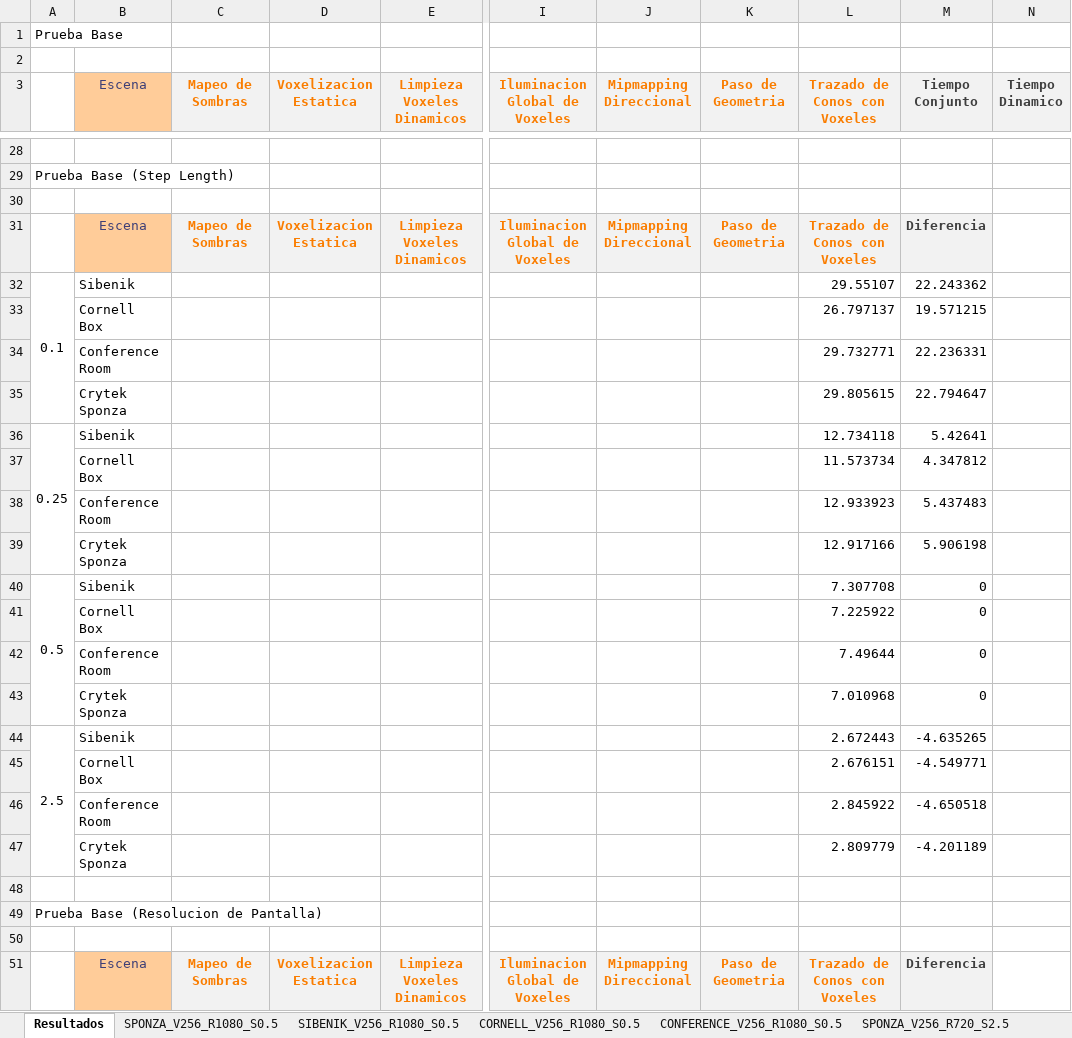
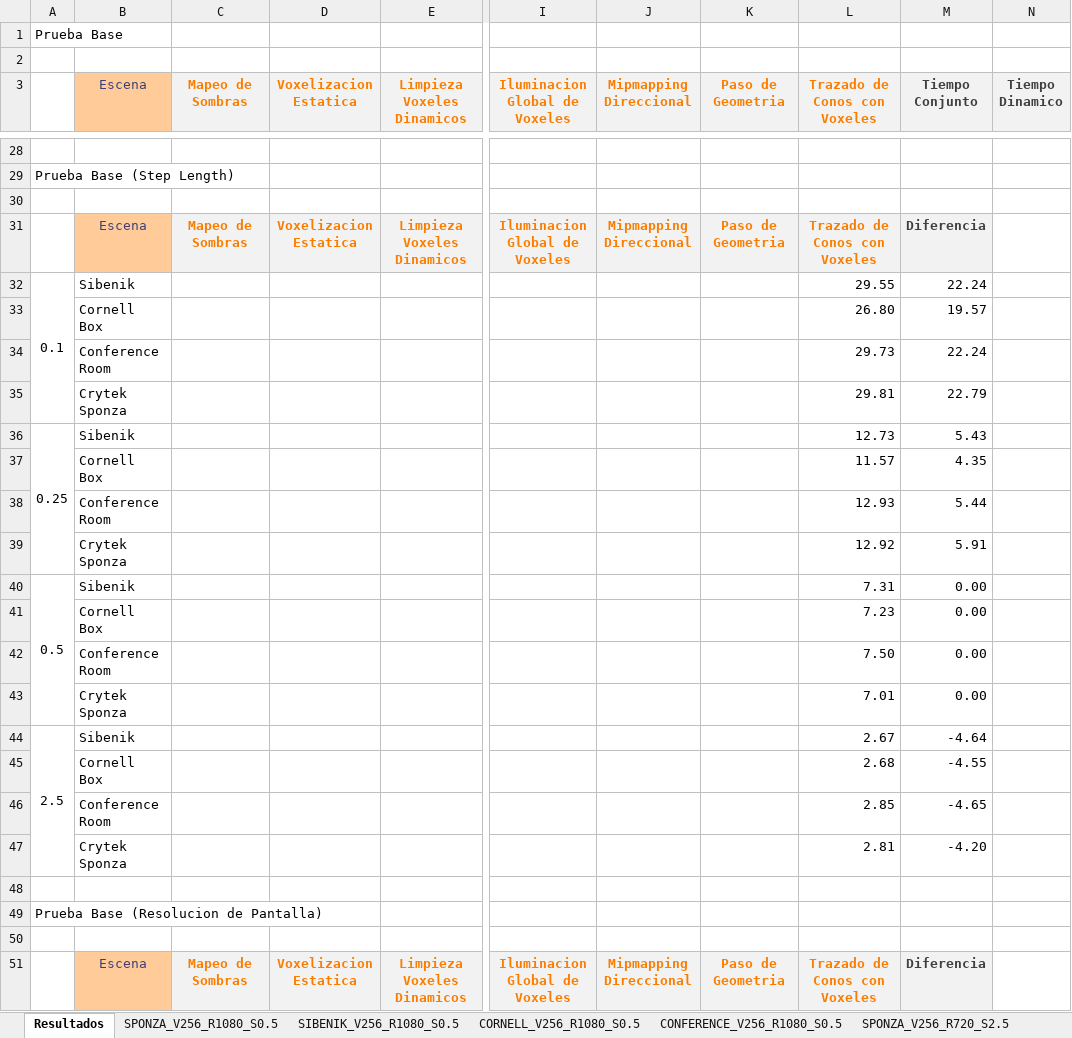
Before and after one commit to jose-villegas/ThesisDocument, an Excel workbook: profiling/profile_book.xlsx, sheet Resultados, drawn as a sheet; only a part is shown, gaps mark what is left out; values as stored, in another font and other column widths than the file's, no borders; removed rows and columns are numbered as before the commit, all else as after; rows hold the shown columns only; the diff covers the shown part only; the diff names each change by its address in the sheet, - before the commit and + after, or states it on an @@ line.

Commit message:
getting tables to latex doc

```diff
--- a/profiling/profile_book.xlsx (sheet Resultados)
+++ b/profiling/profile_book.xlsx (sheet Resultados)
-L32 (Trazado de Conos con Voxeles): 29.55107
+L32 (Trazado de Conos con Voxeles): 29.55
-M32 (Tiempo Conjunto): 22.243362
+M32 (Tiempo Conjunto): 22.24
-row 33:  | Cornell Box |  |  |  |  |  |  | 26.797137 | 19.571215
-row 34:  | Conference Room |  |  |  |  |  |  | 29.732771 | 22.236331
-row 35:  | Crytek Sponza |  |  |  |  |  |  | 29.805615 | 22.794647
+row 33:  | Cornell Box |  |  |  |  |  |  | 26.80 | 19.57
+row 34:  | Conference Room |  |  |  |  |  |  | 29.73 | 22.24
+row 35:  | Crytek Sponza |  |  |  |  |  |  | 29.81 | 22.79
-L36 (Trazado de Conos con Voxeles): 12.734118
+L36 (Trazado de Conos con Voxeles): 12.73
-M36 (Tiempo Conjunto): 5.42641
+M36 (Tiempo Conjunto): 5.43
-row 37:  | Cornell Box |  |  |  |  |  |  | 11.573734 | 4.347812
-row 38:  | Conference Room |  |  |  |  |  |  | 12.933923 | 5.437483
-row 39:  | Crytek Sponza |  |  |  |  |  |  | 12.917166 | 5.906198
+row 37:  | Cornell Box |  |  |  |  |  |  | 11.57 | 4.35
+row 38:  | Conference Room |  |  |  |  |  |  | 12.93 | 5.44
+row 39:  | Crytek Sponza |  |  |  |  |  |  | 12.92 | 5.91
-L40 (Trazado de Conos con Voxeles): 7.307708
+L40 (Trazado de Conos con Voxeles): 7.31
-M40 (Tiempo Conjunto): 0
+M40 (Tiempo Conjunto): 0.00
-row 41:  | Cornell Box |  |  |  |  |  |  | 7.225922 | 0
-row 42:  | Conference Room |  |  |  |  |  |  | 7.49644 | 0
-row 43:  | Crytek Sponza |  |  |  |  |  |  | 7.010968 | 0
+row 41:  | Cornell Box |  |  |  |  |  |  | 7.23 | 0.00
+row 42:  | Conference Room |  |  |  |  |  |  | 7.50 | 0.00
+row 43:  | Crytek Sponza |  |  |  |  |  |  | 7.01 | 0.00
-L44 (Trazado de Conos con Voxeles): 2.672443
+L44 (Trazado de Conos con Voxeles): 2.67
-M44 (Tiempo Conjunto): -4.635265
+M44 (Tiempo Conjunto): -4.64
-row 45:  | Cornell Box |  |  |  |  |  |  | 2.676151 | -4.549771
-row 46:  | Conference Room |  |  |  |  |  |  | 2.845922 | -4.650518
-row 47:  | Crytek Sponza |  |  |  |  |  |  | 2.809779 | -4.201189
+row 45:  | Cornell Box |  |  |  |  |  |  | 2.68 | -4.55
+row 46:  | Conference Room |  |  |  |  |  |  | 2.85 | -4.65
+row 47:  | Crytek Sponza |  |  |  |  |  |  | 2.81 | -4.20
```
Also changed, not shown: 26 added rows, 26 removed rows and 4 edited cells elsewhere in this sheet, 4 other files.
